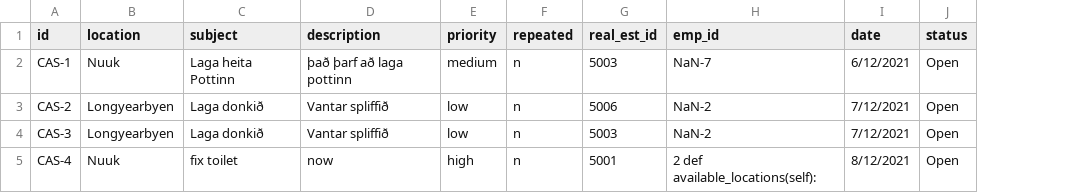
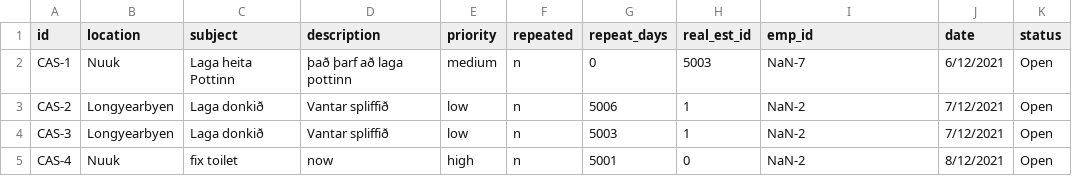
Before and after one commit to magnushj93hr/Verklegt_namskeid_1, a CSV file: Maggi_Test/test1/csv_files/Case.csv, drawn as a sheet; addresses are those after the commit; the diff names each change by its address in the sheet, - before the commit and + after, or states it on an @@ line.

```diff
--- a/Maggi_Test/test1/csv_files/Case.csv
+++ b/Maggi_Test/test1/csv_files/Case.csv
+column G (repeat_days), rows 2-5: 0 | 5006 | 5003 | 5001
-H3 (real_est_id): 5006
+H3 (real_est_id): 1
-H4 (real_est_id): 5003
+H4 (real_est_id): 1
-H5 (real_est_id): 5001
+H5 (real_est_id): 0
-I5 (emp_id): 2 def available_locations(self):
+I5 (emp_id): NaN-2
```
Also changed, not shown: 3 other files.
